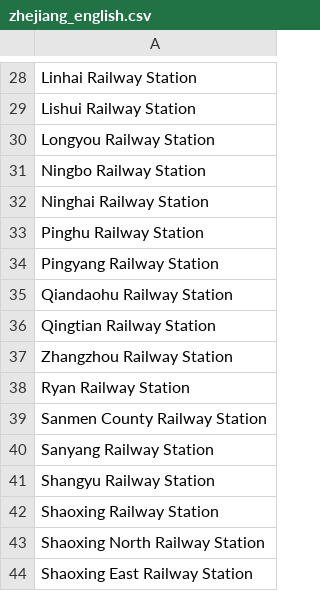
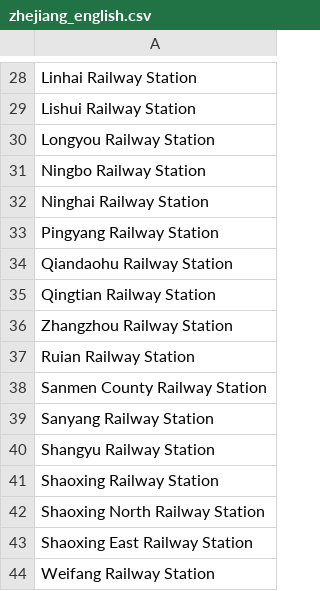
Before and after one commit to howardng940990575/CSE184-Final-Project-Railroad-Travel-React, a CSV file: src/zhejiang_english.csv, drawn as a sheet; only a part is shown, gaps mark what is left out; the shorter side is filled out with more unchanged rows.

```diff
--- a/src/zhejiang_english.csv
+++ b/src/zhejiang_english.csv
@@ -32,3 +32,2 @@ Ningbo Railway Station
 Ninghai Railway Station
-Pinghu Railway Station
 Pingyang Railway Station
@@ -37,3 +36,3 @@ Qingtian Railway Station
 Zhangzhou Railway Station
-Ryan Railway Station
+Ruian Railway Station
 Sanmen County Railway Station
```
Also changed, not shown: src/jiangsu_english.csv, src/shanghai_english.csv, 7 other files.
